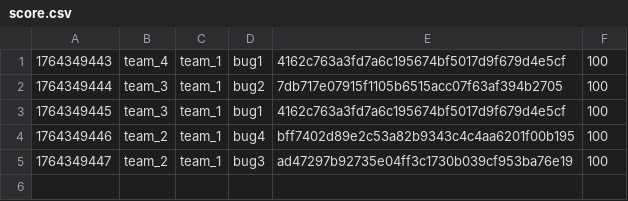
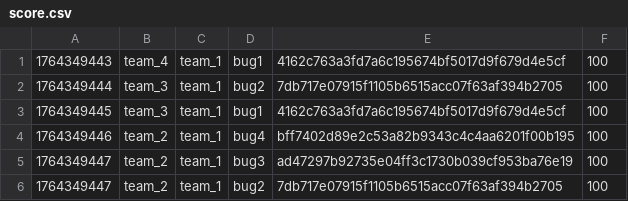
Before and after one commit to hspace-io/2025w-gitctf-score, a CSV file: score.csv, drawn as a sheet.

Commit message:
[Score] team_2 +100
team_2 attacked `bug2` 7db717e07915f1105b6515acc07f63af394b2705 of team_1

```diff
--- a/score.csv
+++ b/score.csv
@@ -5 +5,2 @@
 1764349447,team_2,team_1,bug3,ad47297b92735e04ff3c1730b039cf953ba76e19,100
+1764349447,team_2,team_1,bug2,7db717e07915f1105b6515acc07f63af394b2705,100
```
